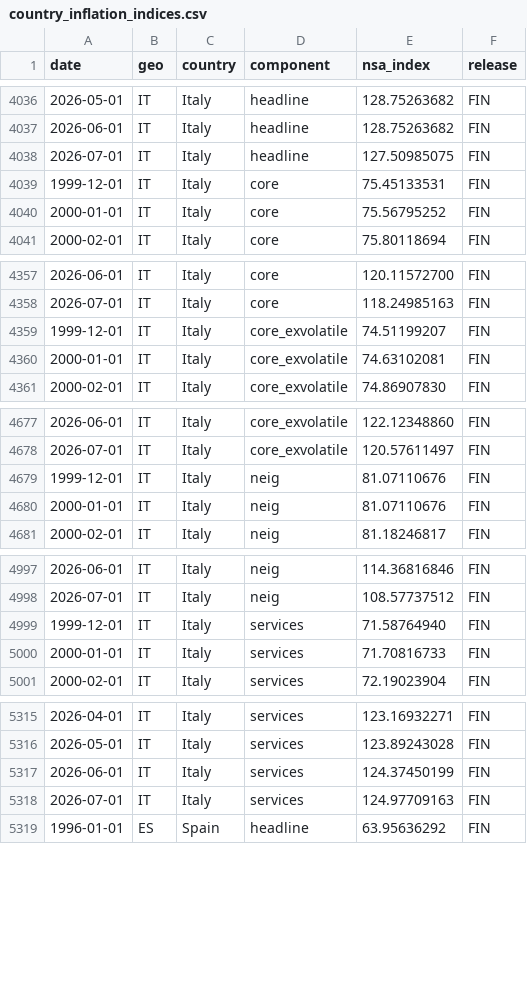
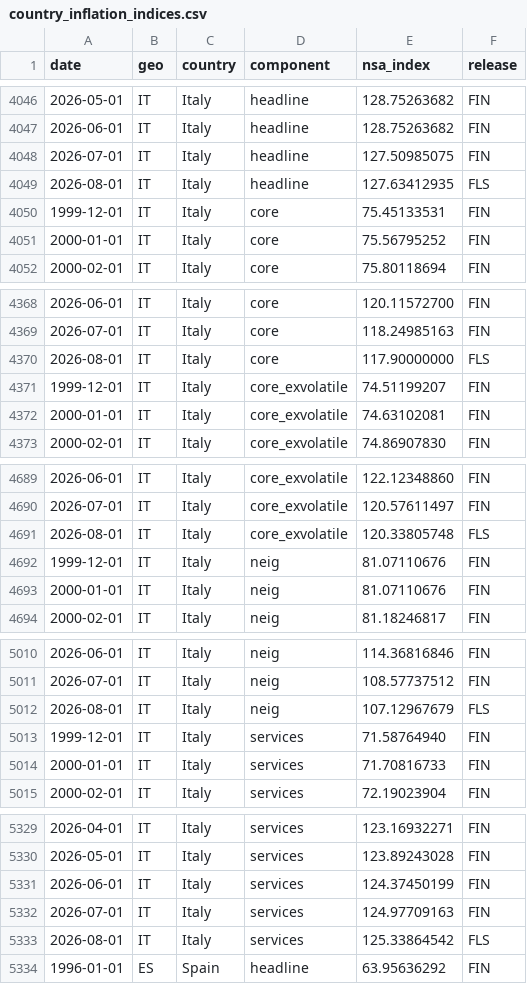
Before and after one commit to aliceodrumond/EuropeMonitor, a CSV file: data/processed/country_inflation_indices.csv, drawn as a sheet; only a part is shown, gaps mark what is left out; the diff covers the shown part only.

```diff
--- a/data/processed/country_inflation_indices.csv
+++ b/data/processed/country_inflation_indices.csv
@@ -4038,2 +4048,3 @@ date,geo,country,component,nsa_index,release
 2026-07-01,IT,Italy,headline,127.50985075,FIN
+2026-08-01,IT,Italy,headline,127.63412935,FLS
 1999-12-01,IT,Italy,core,75.45133531,FIN
@@ -4358,2 +4369,3 @@ date,geo,country,component,nsa_index,release
 2026-07-01,IT,Italy,core,118.24985163,FIN
+2026-08-01,IT,Italy,core,117.90000000,FLS
 1999-12-01,IT,Italy,core_exvolatile,74.51199207,FIN
@@ -4678,2 +4690,3 @@ date,geo,country,component,nsa_index,release
 2026-07-01,IT,Italy,core_exvolatile,120.57611497,FIN
+2026-08-01,IT,Italy,core_exvolatile,120.33805748,FLS
 1999-12-01,IT,Italy,neig,81.07110676,FIN
@@ -4998,2 +5011,3 @@ date,geo,country,component,nsa_index,release
 2026-07-01,IT,Italy,neig,108.57737512,FIN
+2026-08-01,IT,Italy,neig,107.12967679,FLS
 1999-12-01,IT,Italy,services,71.58764940,FIN
@@ -5318,2 +5332,3 @@ date,geo,country,component,nsa_index,release
 2026-07-01,IT,Italy,services,124.97709163,FIN
+2026-08-01,IT,Italy,services,125.33864542,FLS
 1996-01-01,ES,Spain,headline,63.95636292,FIN
```
Also changed, not shown: 20 added rows elsewhere in this file, 6 other files.
